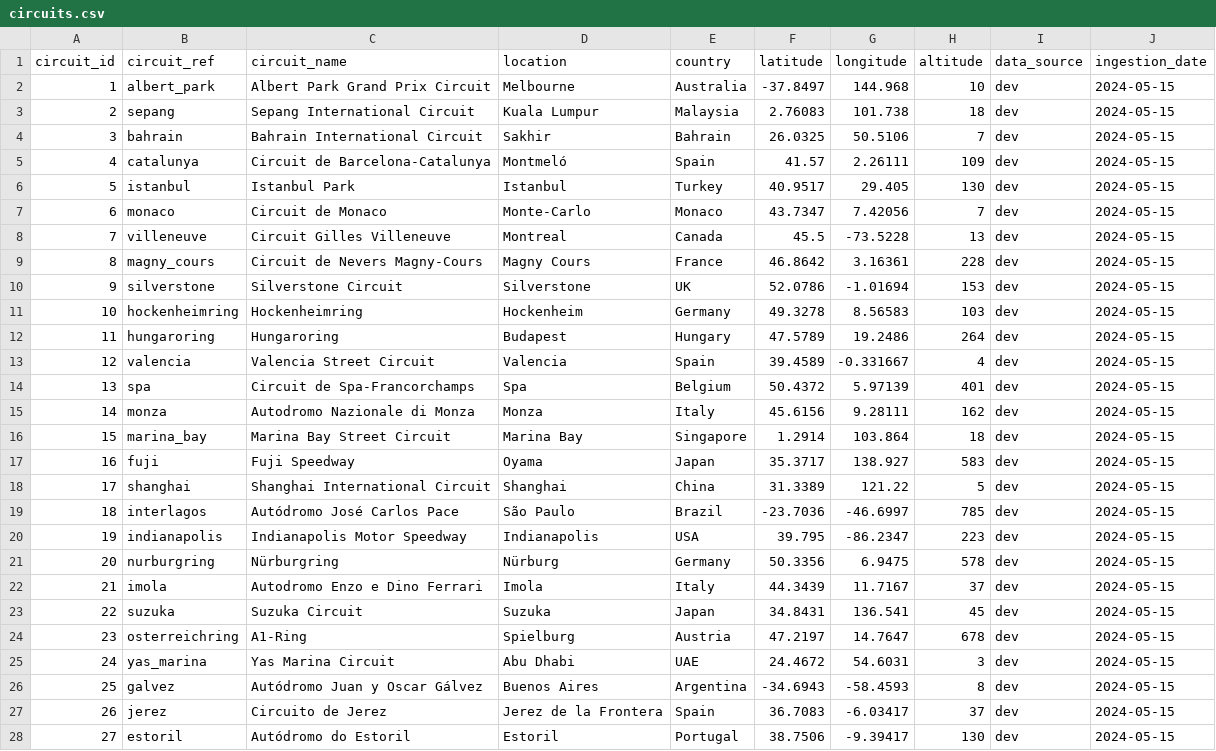
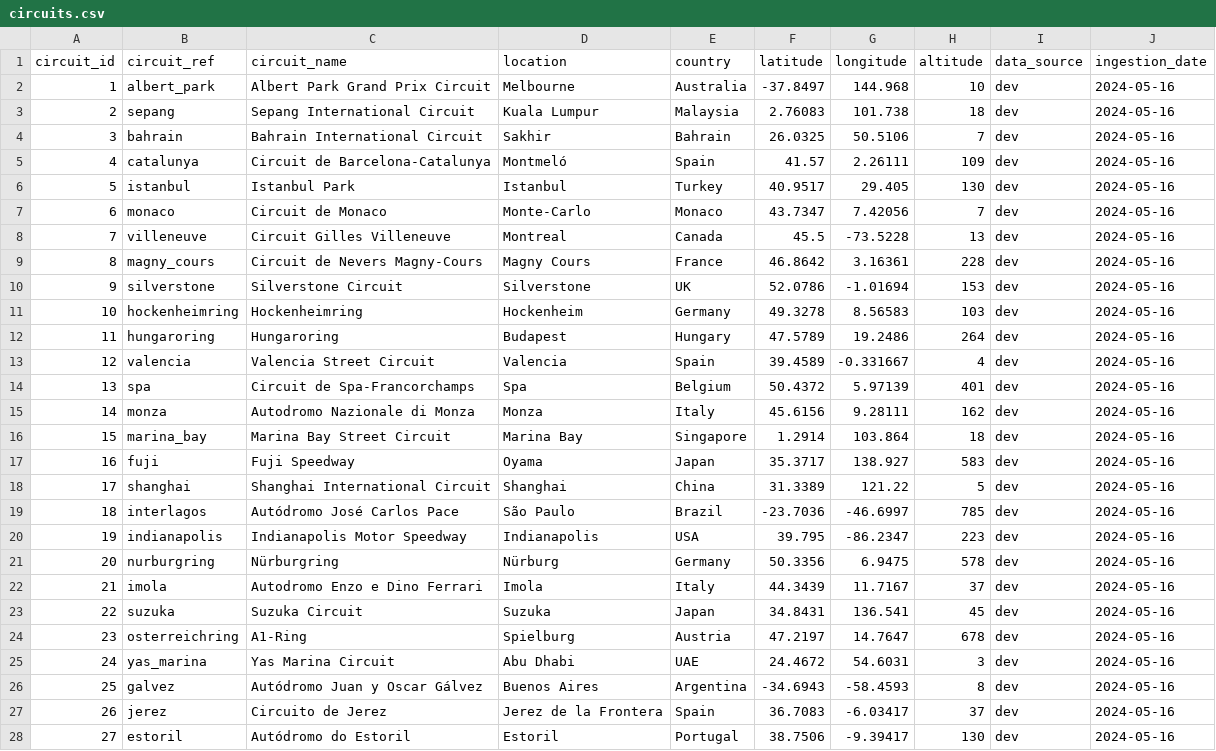
Before and after one commit to lhanna77/Formula1-Project, a CSV file: files/silver/circuits.csv, drawn as a sheet; only a part is shown; the diff covers the shown part only.

```diff
--- a/files/silver/circuits.csv
+++ b/files/silver/circuits.csv
@@ -1,28 +1,28 @@
 circuit_id,circuit_ref,circuit_name,location,country,latitude,longitude,altitude,data_source,ingestion_date
-1,albert_park,Albert Park Grand Prix Circuit,Melbourne,Australia,-37.8497,144.968,10,dev,2024-05-15
-2,sepang,Sepang International Circuit,Kuala Lumpur,Malaysia,2.76083,101.738,18,dev,2024-05-15
-3,bahrain,Bahrain International Circuit,Sakhir,Bahrain,26.0325,50.5106,7,dev,2024-05-15
-4,catalunya,Circuit de Barcelona-Catalunya,Montmeló,Spain,41.57,2.26111,109,dev,2024-05-15
-5,istanbul,Istanbul Park,Istanbul,Turkey,40.9517,29.405,130,dev,2024-05-15
-6,monaco,Circuit de Monaco,Monte-Carlo,Monaco,43.7347,7.42056,7,dev,2024-05-15
-7,villeneuve,Circuit Gilles Villeneuve,Montreal,Canada,45.5,-73.5228,13,dev,2024-05-15
-8,magny_cours,Circuit de Nevers Magny-Cours,Magny Cours,France,46.8642,3.16361,228,dev,2024-05-15
-9,silverstone,Silverstone Circuit,Silverstone,UK,52.0786,-1.01694,153,dev,2024-05-15
-10,hockenheimring,Hockenheimring,Hockenheim,Germany,49.3278,8.56583,103,dev,2024-05-15
-11,hungaroring,Hungaroring,Budapest,Hungary,47.5789,19.2486,264,dev,2024-05-15
-12,valencia,Valencia Street Circuit,Valencia,Spain,39.4589,-0.331667,4,dev,2024-05-15
-13,spa,Circuit de Spa-Francorchamps,Spa,Belgium,50.4372,5.97139,401,dev,2024-05-15
-14,monza,Autodromo Nazionale di Monza,Monza,Italy,45.6156,9.28111,162,dev,2024-05-15
-15,marina_bay,Marina Bay Street Circuit,Marina Bay,Singapore,1.2914,103.864,18,dev,2024-05-15
-16,fuji,Fuji Speedway,Oyama,Japan,35.3717,138.927,583,dev,2024-05-15
-17,shanghai,Shanghai International Circuit,Shanghai,China,31.3389,121.22,5,dev,2024-05-15
-18,interlagos,Autódromo José Carlos Pace,São Paulo,Brazil,-23.7036,-46.6997,785,dev,2024-05-15
-19,indianapolis,Indianapolis Motor Speedway,Indianapolis,USA,39.795,-86.2347,223,dev,2024-05-15
-20,nurburgring,Nürburgring,Nürburg,Germany,50.3356,6.9475,578,dev,2024-05-15
-21,imola,Autodromo Enzo e Dino Ferrari,Imola,Italy,44.3439,11.7167,37,dev,2024-05-15
-22,suzuka,Suzuka Circuit,Suzuka,Japan,34.8431,136.541,45,dev,2024-05-15
-23,osterreichring,A1-Ring,Spielburg,Austria,47.2197,14.7647,678,dev,2024-05-15
-24,yas_marina,Yas Marina Circuit,Abu Dhabi,UAE,24.4672,54.6031,3,dev,2024-05-15
-25,galvez,Autódromo Juan y Oscar Gálvez,Buenos Aires,Argentina,-34.6943,-58.4593,8,dev,2024-05-15
-26,jerez,Circuito de Jerez,Jerez de la Frontera,Spain,36.7083,-6.03417,37,dev,2024-05-15
-27,estoril,Autódromo do Estoril,Estoril,Portugal,38.7506,-9.39417,130,dev,2024-05-15
+1,albert_park,Albert Park Grand Prix Circuit,Melbourne,Australia,-37.8497,144.968,10,dev,2024-05-16
+2,sepang,Sepang International Circuit,Kuala Lumpur,Malaysia,2.76083,101.738,18,dev,2024-05-16
+3,bahrain,Bahrain International Circuit,Sakhir,Bahrain,26.0325,50.5106,7,dev,2024-05-16
+4,catalunya,Circuit de Barcelona-Catalunya,Montmeló,Spain,41.57,2.26111,109,dev,2024-05-16
+5,istanbul,Istanbul Park,Istanbul,Turkey,40.9517,29.405,130,dev,2024-05-16
+6,monaco,Circuit de Monaco,Monte-Carlo,Monaco,43.7347,7.42056,7,dev,2024-05-16
+7,villeneuve,Circuit Gilles Villeneuve,Montreal,Canada,45.5,-73.5228,13,dev,2024-05-16
+8,magny_cours,Circuit de Nevers Magny-Cours,Magny Cours,France,46.8642,3.16361,228,dev,2024-05-16
+9,silverstone,Silverstone Circuit,Silverstone,UK,52.0786,-1.01694,153,dev,2024-05-16
+10,hockenheimring,Hockenheimring,Hockenheim,Germany,49.3278,8.56583,103,dev,2024-05-16
+11,hungaroring,Hungaroring,Budapest,Hungary,47.5789,19.2486,264,dev,2024-05-16
+12,valencia,Valencia Street Circuit,Valencia,Spain,39.4589,-0.331667,4,dev,2024-05-16
+13,spa,Circuit de Spa-Francorchamps,Spa,Belgium,50.4372,5.97139,401,dev,2024-05-16
+14,monza,Autodromo Nazionale di Monza,Monza,Italy,45.6156,9.28111,162,dev,2024-05-16
+15,marina_bay,Marina Bay Street Circuit,Marina Bay,Singapore,1.2914,103.864,18,dev,2024-05-16
+16,fuji,Fuji Speedway,Oyama,Japan,35.3717,138.927,583,dev,2024-05-16
+17,shanghai,Shanghai International Circuit,Shanghai,China,31.3389,121.22,5,dev,2024-05-16
+18,interlagos,Autódromo José Carlos Pace,São Paulo,Brazil,-23.7036,-46.6997,785,dev,2024-05-16
+19,indianapolis,Indianapolis Motor Speedway,Indianapolis,USA,39.795,-86.2347,223,dev,2024-05-16
+20,nurburgring,Nürburgring,Nürburg,Germany,50.3356,6.9475,578,dev,2024-05-16
+21,imola,Autodromo Enzo e Dino Ferrari,Imola,Italy,44.3439,11.7167,37,dev,2024-05-16
+22,suzuka,Suzuka Circuit,Suzuka,Japan,34.8431,136.541,45,dev,2024-05-16
+23,osterreichring,A1-Ring,Spielburg,Austria,47.2197,14.7647,678,dev,2024-05-16
+24,yas_marina,Yas Marina Circuit,Abu Dhabi,UAE,24.4672,54.6031,3,dev,2024-05-16
+25,galvez,Autódromo Juan y Oscar Gálvez,Buenos Aires,Argentina,-34.6943,-58.4593,8,dev,2024-05-16
+26,jerez,Circuito de Jerez,Jerez de la Frontera,Spain,36.7083,-6.03417,37,dev,2024-05-16
+27,estoril,Autódromo do Estoril,Estoril,Portugal,38.7506,-9.39417,130,dev,2024-05-16
```
Also changed, not shown: 50 edited cells elsewhere in this file, 12 other files.
